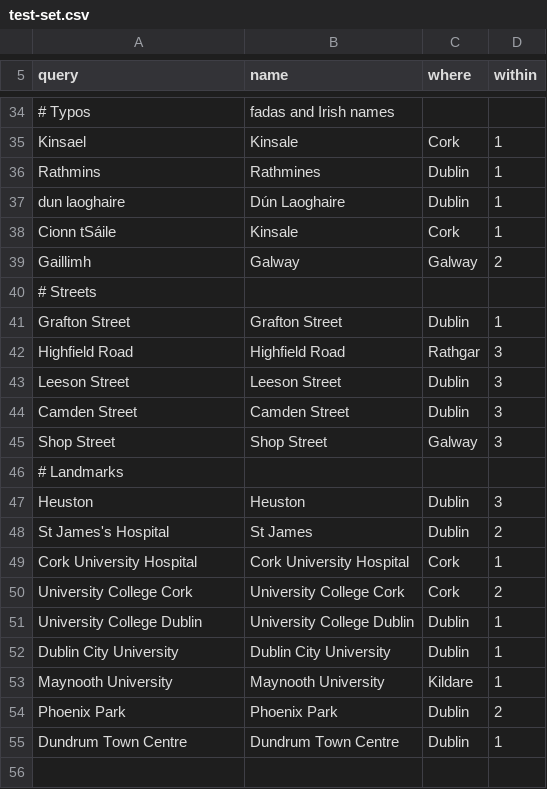
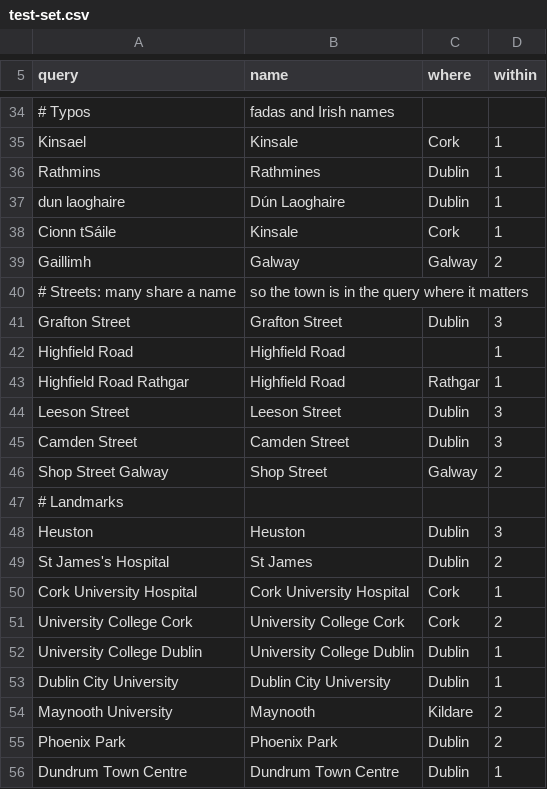
Before and after one commit to seanvconroy/Gaff, a CSV file: scripts/places/test-set.csv, drawn as a sheet; only a part is shown, gaps mark what is left out.

```diff
--- a/scripts/places/test-set.csv
+++ b/scripts/places/test-set.csv
@@ -39,8 +39,9 @@ Cionn tSáile,Kinsale,Cork,1
 Gaillimh,Galway,Galway,2
-# Streets
-Grafton Street,Grafton Street,Dublin,1
-Highfield Road,Highfield Road,Rathgar,3
+# Streets: many share a name, so the town is in the query where it matters
+Grafton Street,Grafton Street,Dublin,3
+Highfield Road,Highfield Road,,1
+Highfield Road Rathgar,Highfield Road,Rathgar,1
 Leeson Street,Leeson Street,Dublin,3
 Camden Street,Camden Street,Dublin,3
-Shop Street,Shop Street,Galway,3
+Shop Street Galway,Shop Street,Galway,2
 # Landmarks
@@ -52,3 +53,3 @@ University College Dublin,University College Dublin,Dublin,1
 Dublin City University,Dublin City University,Dublin,1
-Maynooth University,Maynooth University,Kildare,1
+Maynooth University,Maynooth,Kildare,2
 Phoenix Park,Phoenix Park,Dublin,2
```
Also changed, not shown: 1 other file.
